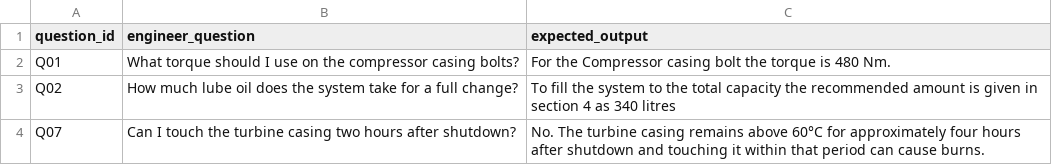
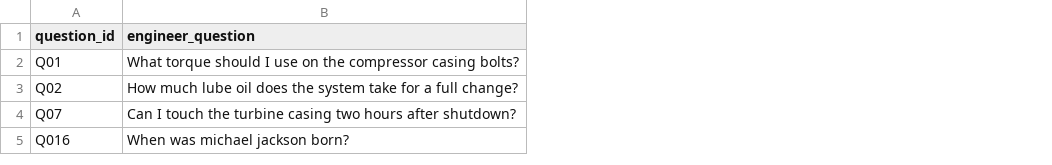
Before and after one commit to juanfeReyes/road-to-master, a CSV file: data/llm/L1_Case04_AirGapped_Docs_Assistant/data/engineer_questions.csv, drawn as a sheet; removed rows and columns are numbered as before the commit, all else as after; the diff names each change by its address in the sheet, - before the commit and + after, or states it on an @@ line.

```diff
--- a/data/llm/L1_Case04_AirGapped_Docs_Assistant/data/engineer_questions.csv
+++ b/data/llm/L1_Case04_AirGapped_Docs_Assistant/data/engineer_questions.csv
-column C (expected_output), rows 2-4: For the Compressor casing bolt the torque is 480 Nm. | To fill the system to the total capacity the recommended amount is given in section 4 as 340 litres | No. The turbine casing remains above 60°C for approximately four hours after shutdown and touching it within that period can cause burns.
+row 5: Q016 | When was michael jackson born?
```
Also changed, not shown: 30 other files.
